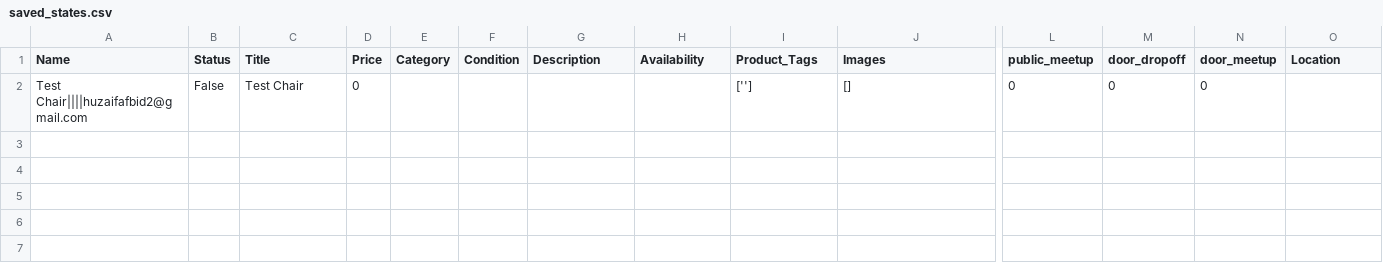
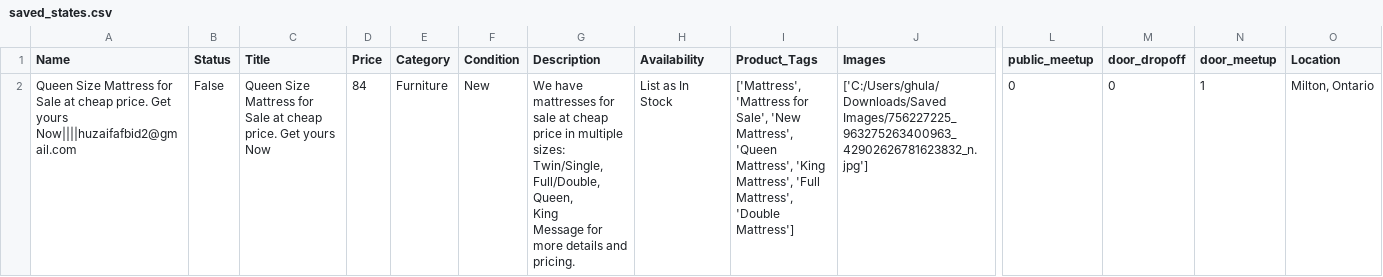
Before and after one commit to ibiii786/facebook-bot, a CSV file: saved_states.csv, drawn as a sheet; only a part is shown, gaps mark what is left out; removed rows and columns are numbered as before the commit, all else as after; rows hold the shown columns only; ↵ is a line break in a cell; the diff names each change by its address in the sheet, - before the commit and + after, or states it on an @@ line.

```diff
--- a/saved_states.csv
+++ b/saved_states.csv
-row 2: Test Chair||||huzaifafbid2@gmail.com | False | Test Chair | 0 |  |  |  |  | [''] | [] | 0 | 0 | 0
+row 2: Queen Size Mattress for Sale at cheap price. Get yours Now||||huzaifafbid2@gmail.com | False | Queen Size Mattress for Sale at cheap price. Get yours Now | 84 | Furniture | New | We have mattresses for sale at cheap price in multiple sizes: ↵ Twin/Single, ↵ Full/Double, ↵ Queen, ↵ King ↵ Message for more details and pricing. | List as In Stock | ['Mattress', 'Mattress for Sale', 'New Mattress', 'Queen Mattress', 'King Mattress', 'Full Mattress', 'Double Mattress'] | ['C:/Users/ghula/Downloads/Saved Images/756227225_963275263400963_42902626781623832_n.jpg'] | 0 | 0 | 1 | Milton, Ontario
```
Also changed, not shown: 3 other files.
